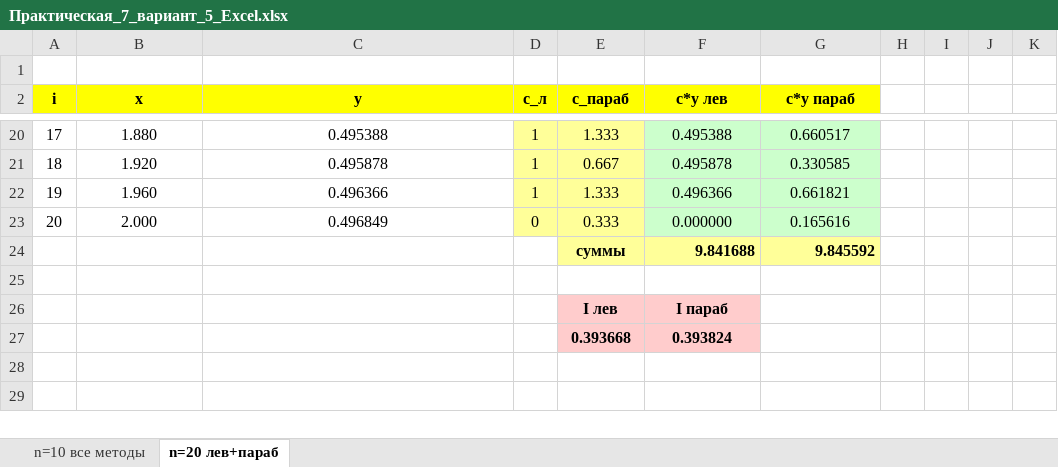
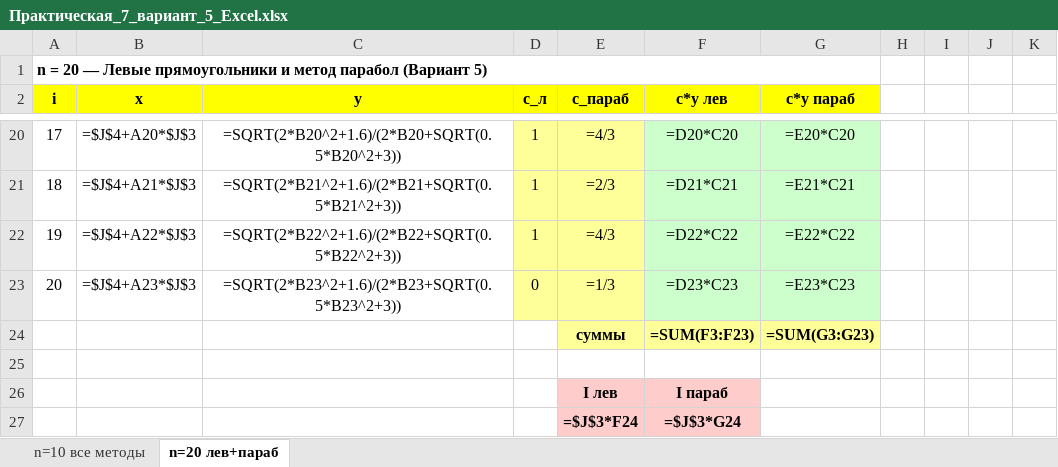
Before and after one commit to rest1k1/Bam, an Excel workbook: Практическая_7_вариант_5_Excel.xlsx, sheet n=20 лев+параб, drawn as a sheet; only a part is shown, gaps mark what is left out; values as stored, in another font and other column widths than the file's, no borders; formulas without a stored value are shown as written; removed rows and columns are numbered as before the commit, all else as after; the diff covers the shown part only; the diff names each change by its address in the sheet, - before the commit and + after, or states it on an @@ line.

```diff
--- a/Практическая_7_вариант_5_Excel.xlsx (sheet n=20 лев+параб)
+++ b/Практическая_7_вариант_5_Excel.xlsx (sheet n=20 лев+параб)
-A1 (i): (empty)
+A1 (i): n = 20 — Левые прямоугольники и метод парабол (Вариант 5)
+A1:G1 merged
-B20 (x): 1.880
+B20 (x): =$J$4+A20*$J$3
-C20 (y): 0.495388
+C20 (y): =SQRT(2*B20^2+1.6)/(2*B20+SQRT(0.5*B20^2+3))
-E20 (c_параб): 1.333
+E20 (c_параб): =4/3
-F20 (c*y лев): 0.495388
+F20 (c*y лев): =D20*C20
-G20 (c*y параб): 0.660517
+G20 (c*y параб): =E20*C20
-B21 (x): 1.920
+B21 (x): =$J$4+A21*$J$3
-C21 (y): 0.495878
+C21 (y): =SQRT(2*B21^2+1.6)/(2*B21+SQRT(0.5*B21^2+3))
-E21 (c_параб): 0.667
+E21 (c_параб): =2/3
-F21 (c*y лев): 0.495878
+F21 (c*y лев): =D21*C21
-G21 (c*y параб): 0.330585
+G21 (c*y параб): =E21*C21
-B22 (x): 1.960
+B22 (x): =$J$4+A22*$J$3
-C22 (y): 0.496366
+C22 (y): =SQRT(2*B22^2+1.6)/(2*B22+SQRT(0.5*B22^2+3))
-E22 (c_параб): 1.333
+E22 (c_параб): =4/3
-F22 (c*y лев): 0.496366
+F22 (c*y лев): =D22*C22
-G22 (c*y параб): 0.661821
+G22 (c*y параб): =E22*C22
-B23 (x): 2.000
+B23 (x): =$J$4+A23*$J$3
-C23 (y): 0.496849
+C23 (y): =SQRT(2*B23^2+1.6)/(2*B23+SQRT(0.5*B23^2+3))
-E23 (c_параб): 0.333
+E23 (c_параб): =1/3
-F23 (c*y лев): 0.000000
+F23 (c*y лев): =D23*C23
-G23 (c*y параб): 0.165616
+G23 (c*y параб): =E23*C23
-row 24:  |  |  |  | суммы | 9.841688 | 9.845592
+row 24:  |  |  |  | суммы | =SUM(F3:F23) | =SUM(G3:G23)
-row 27:  |  |  |  | 0.393668 | 0.393824
+row 27:  |  |  |  | =$J$3*F24 | =$J$3*G24
```
Also changed, not shown: 108 edited cells, cell formats and merged cells elsewhere in this sheet, sheet n=10 все методы.
